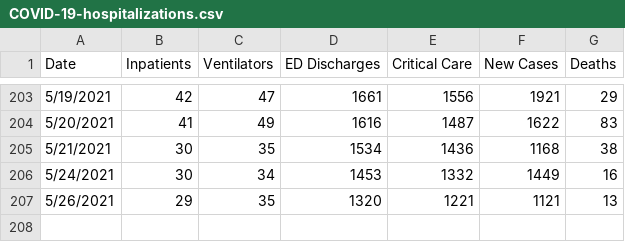
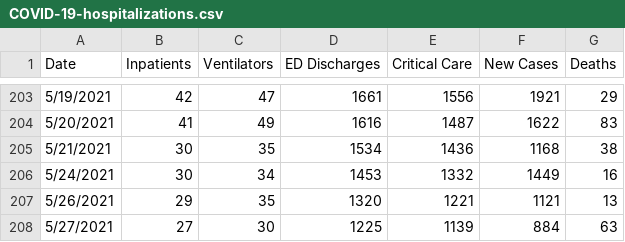
Before and after one commit to damaneice/covid-19, a CSV file: src/data/COVID-19-hospitalizations.csv, drawn as a sheet; only a part is shown, gaps mark what is left out; the diff names each change by its address in the sheet, - before the commit and + after, or states it on an @@ line.

```diff
--- a/src/data/COVID-19-hospitalizations.csv
+++ b/src/data/COVID-19-hospitalizations.csv
+row 208: 5/27/2021 | 27 | 30 | 1225 | 1139 | 884 | 63
```
Also changed, not shown: src/data/state-cases-by-date-per-100k.csv, src/data/state-cases-by-date.csv, 3 other files.
